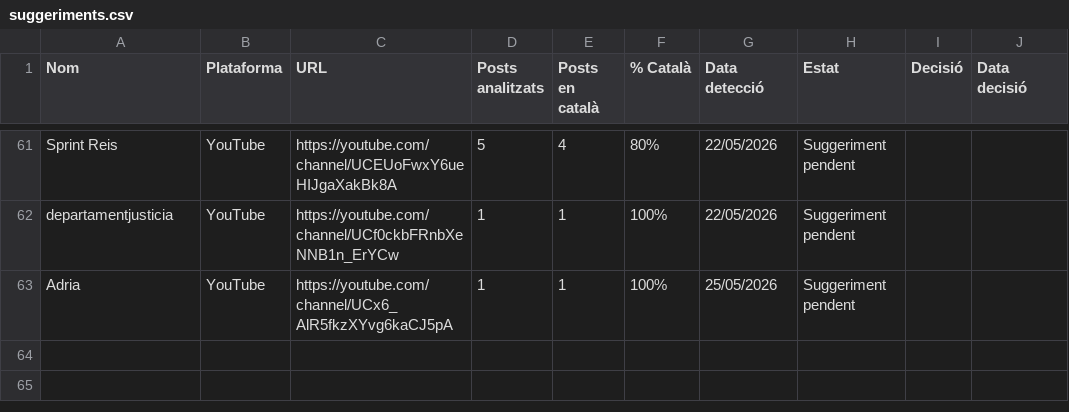
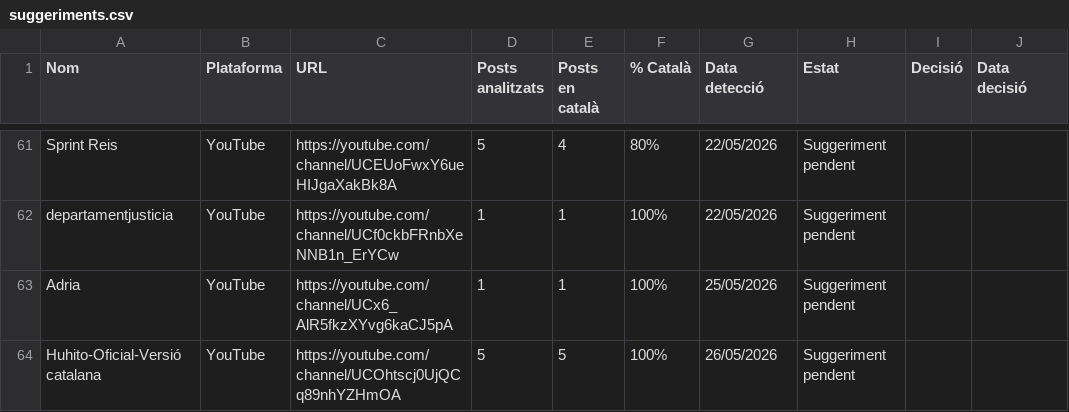
Before and after one commit to gvelez74/llista-recerca, a CSV file: dades/suggeriments.csv, drawn as a sheet; only a part is shown, gaps mark what is left out; the diff names each change by its address in the sheet, - before the commit and + after, or states it on an @@ line.

```diff
--- a/dades/suggeriments.csv
+++ b/dades/suggeriments.csv
+row 64: Huhito-Oficial-Versió catalana | YouTube | https://youtube.com/channel/UCOhtscj0UjQCq89nhYZHmOA | 5 | 5 | 100% | 26/05/2026 | Suggeriment pendent
```
